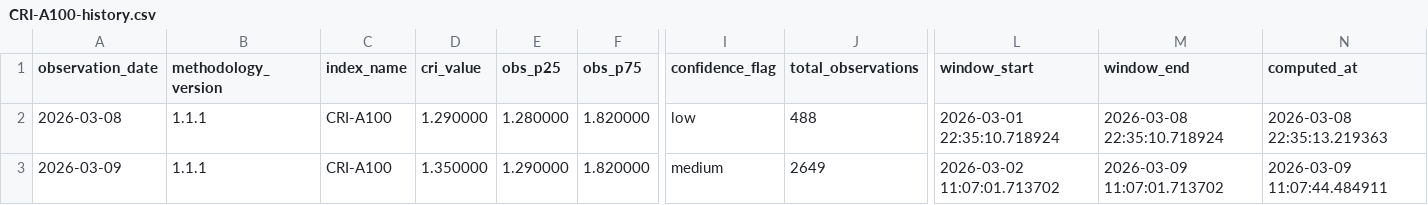
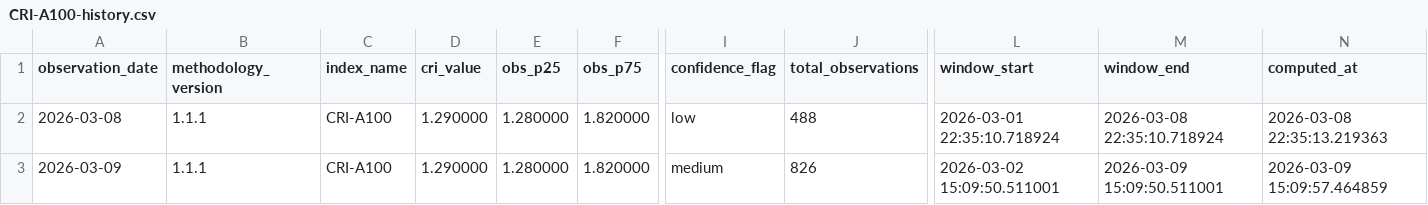
Before and after one commit to ccir-index/ccir-data, a CSV file: cri-a100/CRI-A100-history.csv, drawn as a sheet; only a part is shown, gaps mark what is left out; the diff names each change by its address in the sheet, - before the commit and + after, or states it on an @@ line.

Commit message:
Update CRI-A100 history through 2026-03-09

```diff
--- a/cri-a100/CRI-A100-history.csv
+++ b/cri-a100/CRI-A100-history.csv
-D3 (cri_value): 1.350000
+D3 (cri_value): 1.290000
-E3 (obs_p25): 1.290000
+E3 (obs_p25): 1.280000
-J3 (total_observations): 2649
+J3 (total_observations): 826
-L3 (window_start): 2026-03-02 11:07:01.713702
+L3 (window_start): 2026-03-02 15:09:50.511001
-M3 (window_end): 2026-03-09 11:07:01.713702
+M3 (window_end): 2026-03-09 15:09:50.511001
-N3 (computed_at): 2026-03-09 11:07:44.484911
+N3 (computed_at): 2026-03-09 15:09:57.464859
```
